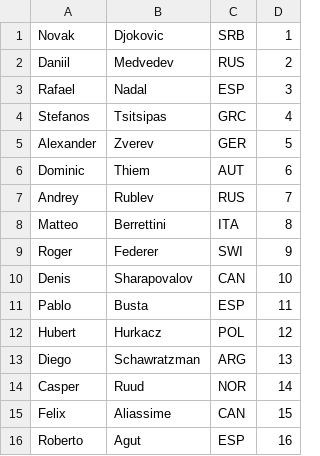
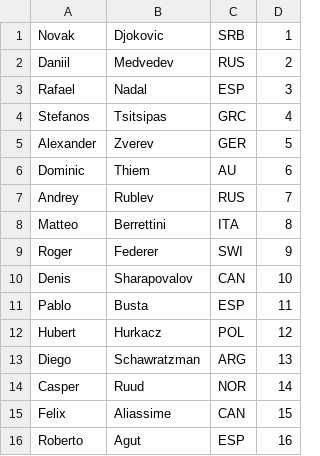
Before and after one commit to bgdn-r/tennisTournmanet, a CSV file: teniseri.csv, drawn as a sheet.

```diff
--- a/teniseri.csv
+++ b/teniseri.csv
@@ -5,3 +5,3 @@ Stefanos,Tsitsipas,GRC,4
 Alexander,Zverev,GER,5
-Dominic,Thiem,AUT,6
+Dominic,Thiem,AU,6
 Andrey,Rublev,RUS,7
```
Also changed, not shown: 2 other files.
